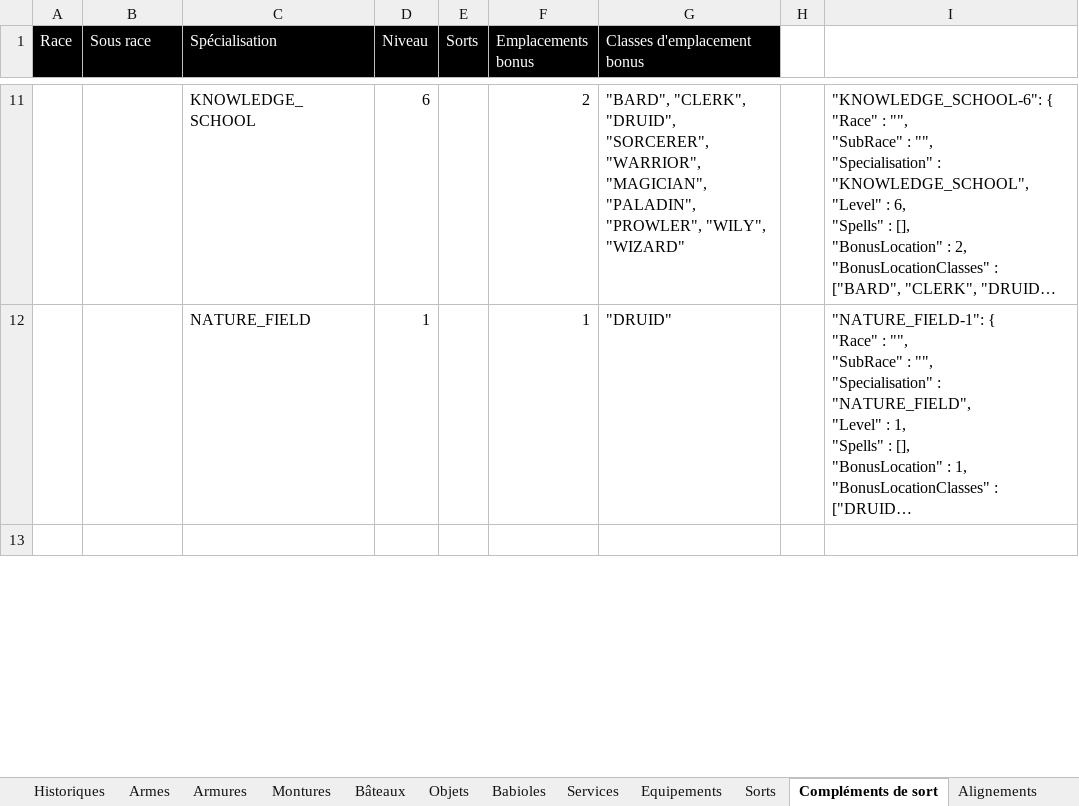
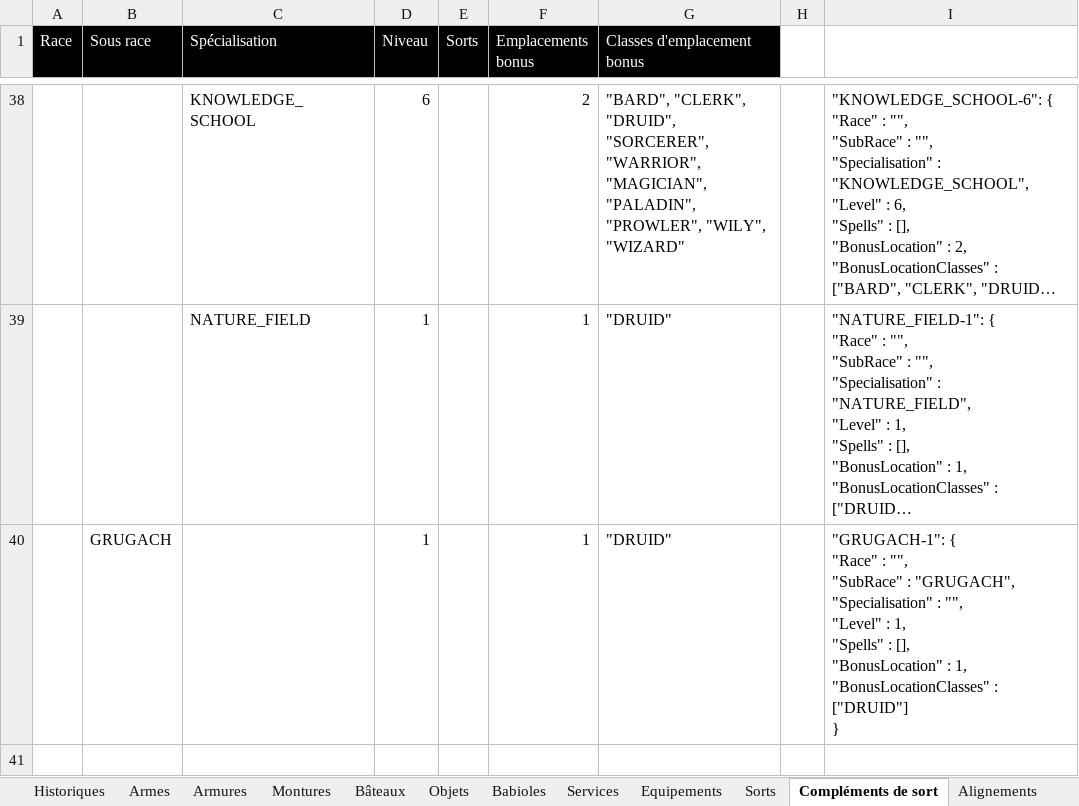
Before and after one commit to loicbroche/rpg-manager, an Excel workbook: Donjons_et_dragons.xlsx, sheet Compléments de sort, drawn as a sheet; only a part is shown, gaps mark what is left out; long unchanged cells end in …; values as stored, in another font and other column widths than the file's, no borders; ↵ is a line break in a cell; the diff covers the shown part only; the diff names each change by its address in the sheet, - before the commit and + after, or states it on an @@ line.

Commit message:
Add new Races & subraces + specific rules

```diff
--- a/Donjons_et_dragons.xlsx (sheet Compléments de sort)
+++ b/Donjons_et_dragons.xlsx (sheet Compléments de sort)
+row 40:  | GRUGACH |  | 1 |  | 1 | "DRUID" |  | "GRUGACH-1": { ↵ "Race" : "", ↵ "SubRace" : "GRUGACH", ↵ "Specialisation" : "", ↵ "Level" : 1, ↵ "Spells" : [], ↵ "BonusLocation" : 1, ↵ "BonusLocationClasses" : ["DRUID"] ↵ }
```
Also changed, not shown: 27 added rows and 10 edited cells elsewhere in this sheet, sheet Compétences de race, sheet Sous-races, sheet Races, sheet Export global, sheet Monstres, sheet Langues, 2 more sheets, formulas that keep their value, 39 other files.
